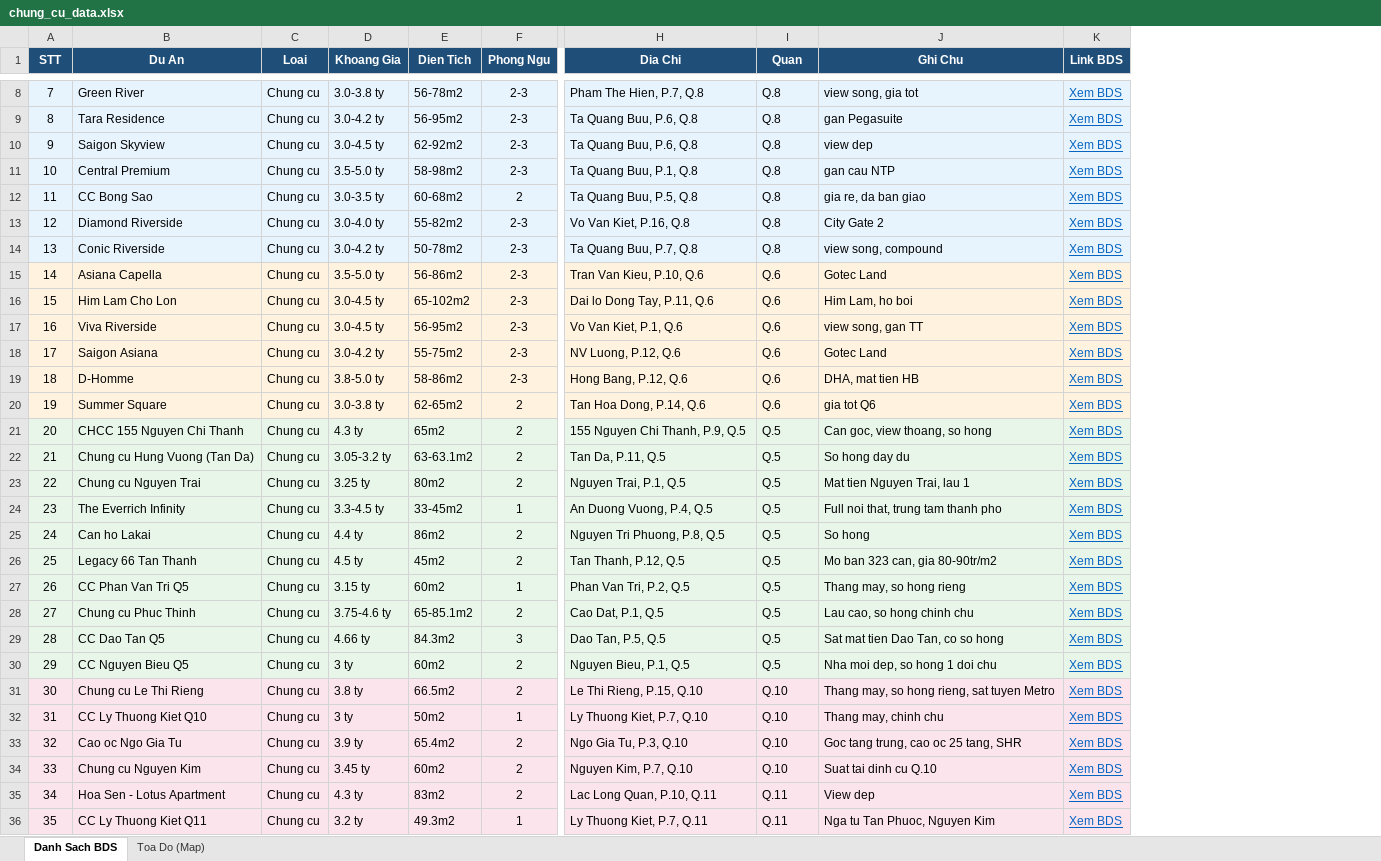
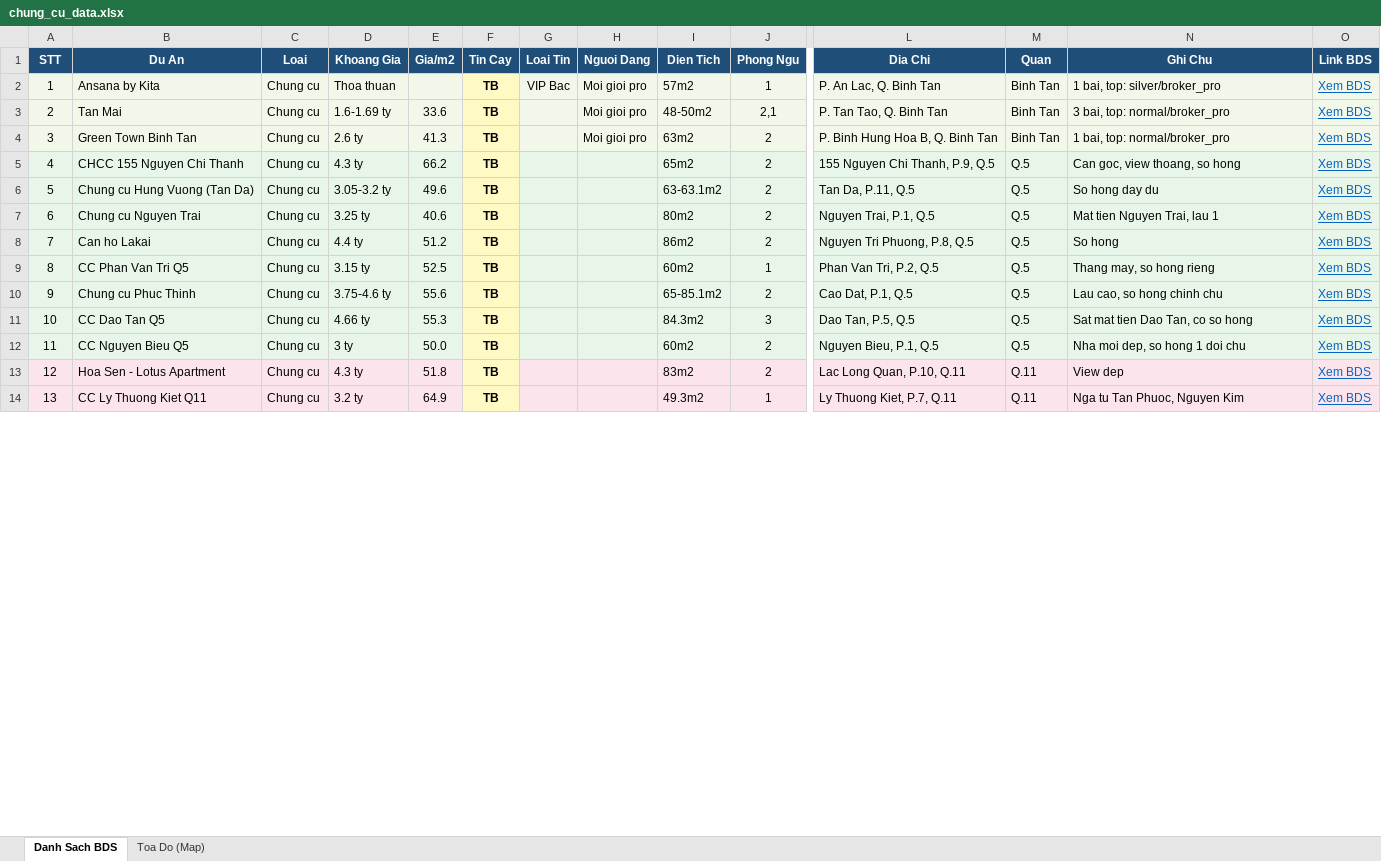
Before and after one commit to nguyenhuahoanglong/BDS, an Excel workbook: chung_cu_data.xlsx, sheet Danh Sach BDS, drawn as a sheet; only a part is shown, gaps mark what is left out; values as stored, in another font and other column widths than the file's, no borders; removed rows and columns are numbered as before the commit, all else as after; rows hold the shown columns only; the diff covers the shown part only; the diff names each change by its address in the sheet, - before the commit and + after, or states it on an @@ line.

Commit message:
Add 16 Tan Phu chung cu (Celadon City complex + RichStar/Melody/Oriental Plaza/etc)

```diff
--- a/chung_cu_data.xlsx (sheet Danh Sach BDS)
+++ b/chung_cu_data.xlsx (sheet Danh Sach BDS)
+column E (Gia/m2), rows 5-14: 66.2 | 49.6 | 40.6 | 51.2 | 52.5 | 55.6 | 55.3 | 50.0 | 51.8 | 64.9
+column F (Tin Cay), rows 5-14: all TB
+column G (Loai Tin), empty
+column H (Nguoi Dang), empty
-row 8: 7 | Green River | Chung cu | 3.0-3.8 ty | 56-78m2 | 2-3 | Pham The Hien, P.7, Q.8 | Q.8 | view song, gia tot | Xem BDS
-row 9: 8 | Tara Residence | Chung cu | 3.0-4.2 ty | 56-95m2 | 2-3 | Ta Quang Buu, P.6, Q.8 | Q.8 | gan Pegasuite | Xem BDS
-row 10: 9 | Saigon Skyview | Chung cu | 3.0-4.5 ty | 62-92m2 | 2-3 | Ta Quang Buu, P.6, Q.8 | Q.8 | view dep | Xem BDS
-row 11: 10 | Central Premium | Chung cu | 3.5-5.0 ty | 58-98m2 | 2-3 | Ta Quang Buu, P.1, Q.8 | Q.8 | gan cau NTP | Xem BDS
-row 12: 11 | CC Bong Sao | Chung cu | 3.0-3.5 ty | 60-68m2 | 2 | Ta Quang Buu, P.5, Q.8 | Q.8 | gia re, da ban giao | Xem BDS
-row 13: 12 | Diamond Riverside | Chung cu | 3.0-4.0 ty | 55-82m2 | 2-3 | Vo Van Kiet, P.16, Q.8 | Q.8 | City Gate 2 | Xem BDS
-row 14: 13 | Conic Riverside | Chung cu | 3.0-4.2 ty | 50-78m2 | 2-3 | Ta Quang Buu, P.7, Q.8 | Q.8 | view song, compound | Xem BDS
-row 15: 14 | Asiana Capella | Chung cu | 3.5-5.0 ty | 56-86m2 | 2-3 | Tran Van Kieu, P.10, Q.6 | Q.6 | Gotec Land | Xem BDS
-row 16: 15 | Him Lam Cho Lon | Chung cu | 3.0-4.5 ty | 65-102m2 | 2-3 | Dai lo Dong Tay, P.11, Q.6 | Q.6 | Him Lam, ho boi | Xem BDS
-row 17: 16 | Viva Riverside | Chung cu | 3.0-4.5 ty | 56-95m2 | 2-3 | Vo Van Kiet, P.1, Q.6 | Q.6 | view song, gan TT | Xem BDS
-row 18: 17 | Saigon Asiana | Chung cu | 3.0-4.2 ty | 55-75m2 | 2-3 | NV Luong, P.12, Q.6 | Q.6 | Gotec Land | Xem BDS
-row 19: 18 | D-Homme | Chung cu | 3.8-5.0 ty | 58-86m2 | 2-3 | Hong Bang, P.12, Q.6 | Q.6 | DHA, mat tien HB | Xem BDS
-row 20: 19 | Summer Square | Chung cu | 3.0-3.8 ty | 62-65m2 | 2 | Tan Hoa Dong, P.14, Q.6 | Q.6 | gia tot Q6 | Xem BDS
+row 2: 1 | Ansana by Kita | Chung cu | Thoa thuan |  | TB | VIP Bac | Moi gioi pro | 57m2 | 1 | P. An Lac, Q. Binh Tan | Binh Tan | 1 bai, top: silver/broker_pro | Xem BDS
+row 3: 2 | Tan Mai | Chung cu | 1.6-1.69 ty | 33.6 | TB |  | Moi gioi pro | 48-50m2 | 2,1 | P. Tan Tao, Q. Binh Tan | Binh Tan | 3 bai, top: normal/broker_pro | Xem BDS
+row 4: 3 | Green Town Binh Tan | Chung cu | 2.6 ty | 41.3 | TB |  | Moi gioi pro | 63m2 | 2 | P. Binh Hung Hoa B, Q. Binh Tan | Binh Tan | 1 bai, top: normal/broker_pro | Xem BDS
@@ column A (STT) renumbered between rows 5 and 43 @@
-row 24: 23 | The Everrich Infinity | Chung cu | 3.3-4.5 ty | 33-45m2 | 1 | An Duong Vuong, P.4, Q.5 | Q.5 | Full noi that, trung tam thanh pho | Xem BDS
-row 26: 25 | Legacy 66 Tan Thanh | Chung cu | 4.5 ty | 45m2 | 2 | Tan Thanh, P.12, Q.5 | Q.5 | Mo ban 323 can, gia 80-90tr/m2 | Xem BDS
@@ row 31 moved to row 38: 37 @@
@@ row 32 moved to row 39: 38 @@
-row 33: 32 | Cao oc Ngo Gia Tu | Chung cu | 3.9 ty | 65.4m2 | 2 | Ngo Gia Tu, P.3, Q.10 | Q.10 | Goc tang trung, cao oc 25 tang, SHR | Xem BDS
-row 34: 33 | Chung cu Nguyen Kim | Chung cu | 3.45 ty | 60m2 | 2 | Nguyen Kim, P.7, Q.10 | Q.10 | Suat tai dinh cu Q.10 | Xem BDS
```
Also changed, not shown: 19 added rows, 20 removed rows, 36 edited cells and cell formats elsewhere in this sheet, sheet Toa Do (Map), 4 other files.
